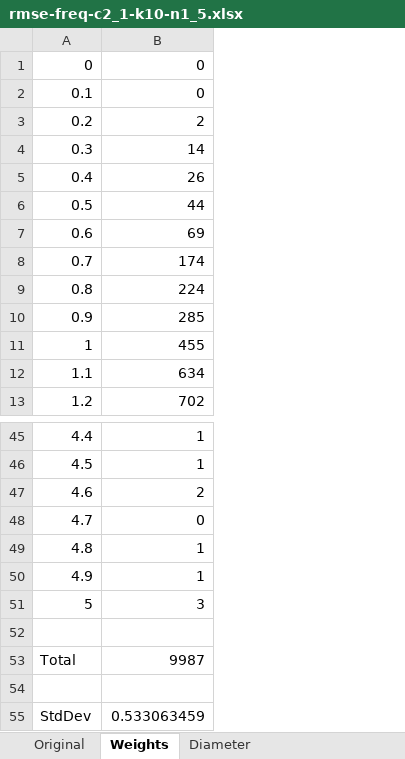
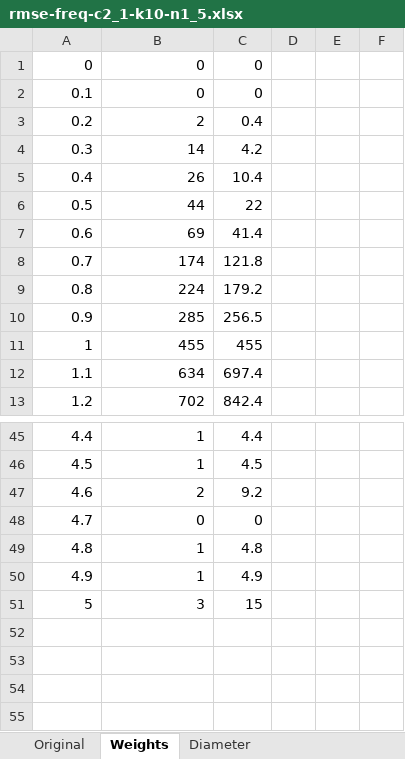
Before and after one commit to azampagl/ai-ml-hospital-admissions, an Excel workbook: results/rmse-freq-c2_1-k10-n1_5/rmse-freq-c2_1-k10-n1_5.xlsx, sheet Weights, drawn as a sheet; only a part is shown, gaps mark what is left out; values as stored, in another font and other column widths than the file's, no borders; charts and pictures not drawn; removed rows and columns are numbered as before the commit, all else as after; the diff names each change by its address in the sheet, - before the commit and + after, or states it on an @@ line.

```diff
--- a/results/rmse-freq-c2_1-k10-n1_5/rmse-freq-c2_1-k10-n1_5.xlsx (sheet Weights)
+++ b/results/rmse-freq-c2_1-k10-n1_5/rmse-freq-c2_1-k10-n1_5.xlsx (sheet Weights)
+column C, rows 1-13: 0 | 0 | 0.4 | 4.2 | 10.4 | 22 | 41.4 | 121.8 | 179.2 | 256.5 | 455 | 697.4 | 842.4; rows 45-51: 4.4 | 4.5 | 9.2 | 0 | 4.8 | 4.9 | 15
+column D, empty
+column E, empty
+column F, empty
-row 52: (empty)
-row 53: Total | 9987
-row 54: (empty)
-row 55: StdDev | 0.533063459
```
Also changed, not shown: sheet Diameter, sheet WeightsDiameter, sheet Original, other sheet tabs, charts or pictures, results/rmse-freq-c3_2_1-k10-n1_5/rmse-freq-c3_2_1-k10-n1_5.xlsx, results/rmse-freq-c7_4_2-k10-n1_5/rmse-freq-c7_4_2-k10-n1_5.xlsx, 8 other files.
